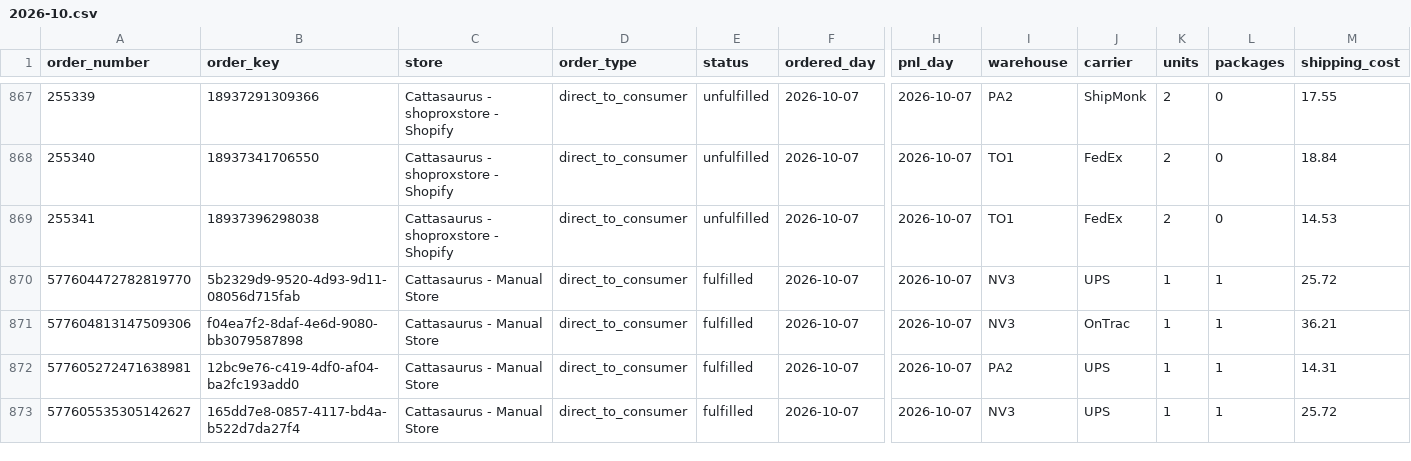
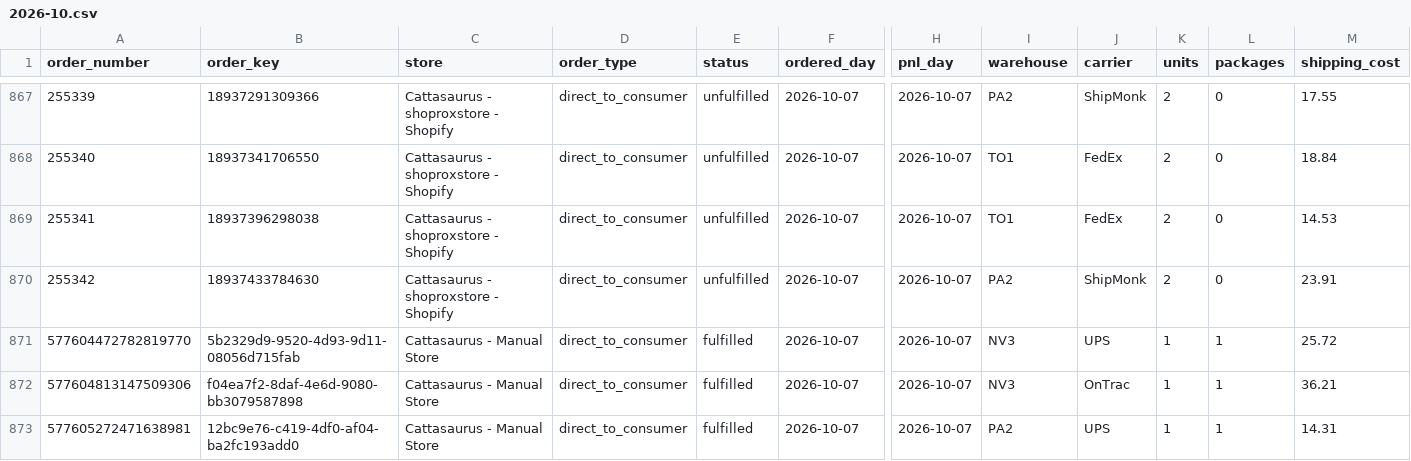
Before and after one commit to taitran-star/ctu-fin-sync-8x2k, a CSV file: data/shipmonk_orders/2026-10.csv, drawn as a sheet; only a part is shown, gaps mark what is left out; the shorter side is filled out with more unchanged rows; rows hold the shown columns only; the diff names each change by its address in the sheet, - before the commit and + after, or states it on an @@ line.

```diff
--- a/data/shipmonk_orders/2026-10.csv
+++ b/data/shipmonk_orders/2026-10.csv
+row 870: 255342 | 18937433784630 | Cattasaurus - shoproxstore - Shopify | direct_to_consumer | unfulfilled | 2026-10-07 | 2026-10-07 | PA2 | ShipMonk | 2 | 0 | 23.91
```
Also changed, not shown: data/shipmonk_orders/2026-09.csv, 1 other file.
